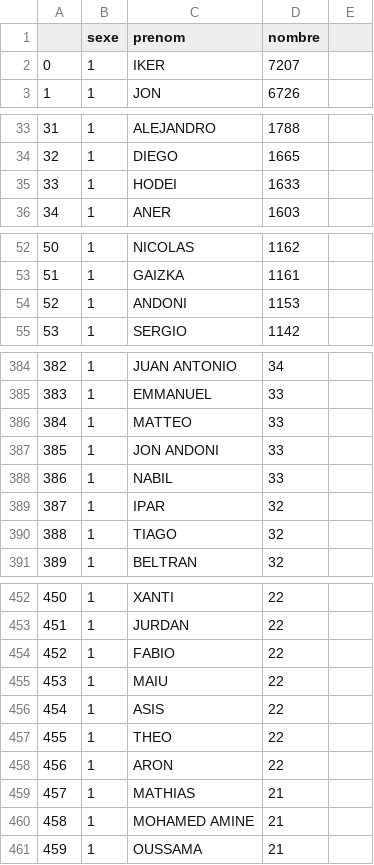
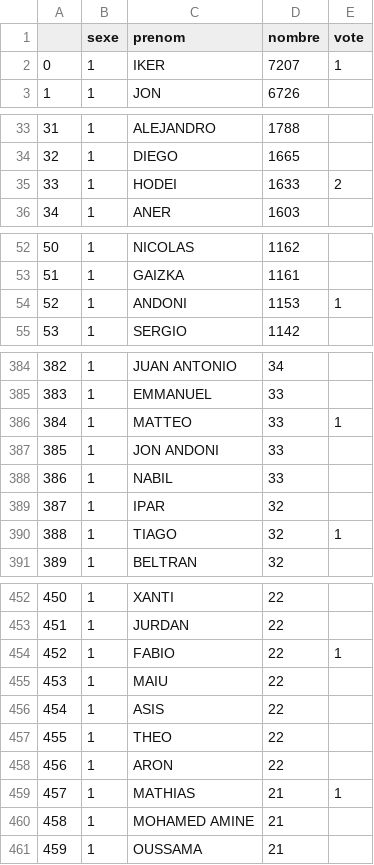
Before and after one commit to XiXimun/Izenak, a CSV file: Vote/Naissance_Boy_Hegoalde_2000-2021_XL.csv, drawn as a sheet; only a part is shown, gaps mark what is left out; the diff covers the shown part only.

```diff
--- a/Vote/Naissance_Boy_Hegoalde_2000-2021_XL.csv
+++ b/Vote/Naissance_Boy_Hegoalde_2000-2021_XL.csv
@@ -1,2 +1,2 @@
-;sexe;prenom;nombre
-0;1;IKER;7207
+;sexe;prenom;nombre;vote
+0;1;IKER;7207;1
@@ -35 +35 @@
-33;1;HODEI;1633
+33;1;HODEI;1633;2
@@ -54 +54 @@
-52;1;ANDONI;1153
+52;1;ANDONI;1153;1
@@ -386 +386 @@
-384;1;MATTEO;33
+384;1;MATTEO;33;1
@@ -390 +390 @@
-388;1;TIAGO;32
+388;1;TIAGO;32;1
@@ -454 +454 @@
-452;1;FABIO;22
+452;1;FABIO;22;1
@@ -459 +459 @@
-457;1;MATHIAS;21
+457;1;MATHIAS;21;1
```
Also changed, not shown: 32 edited cells elsewhere in this file, Vote/Naissance_Boy_64_2000-2021_AP.csv, Vote/Naissance_Boy_64_2000-2021_XL.csv, 8 other files.
